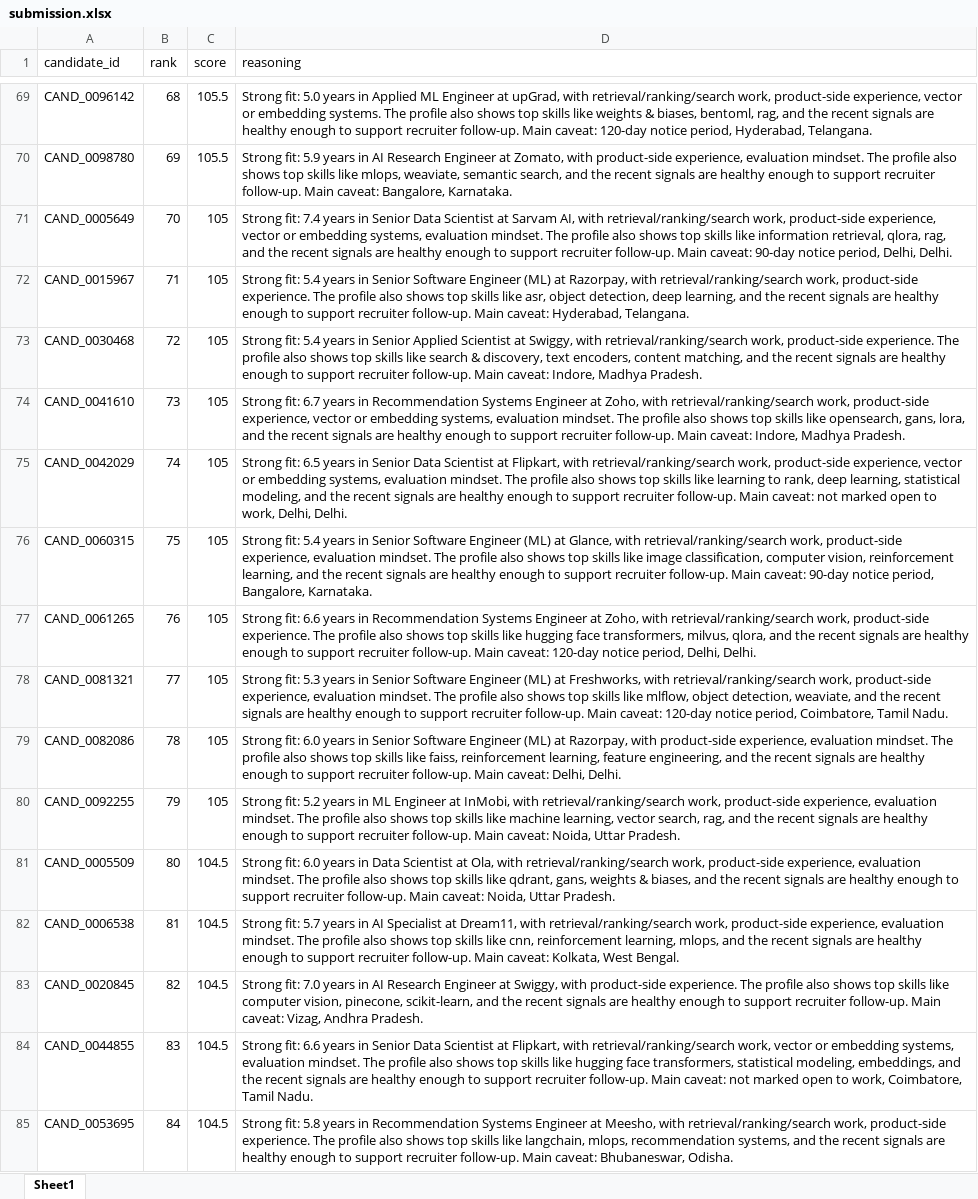
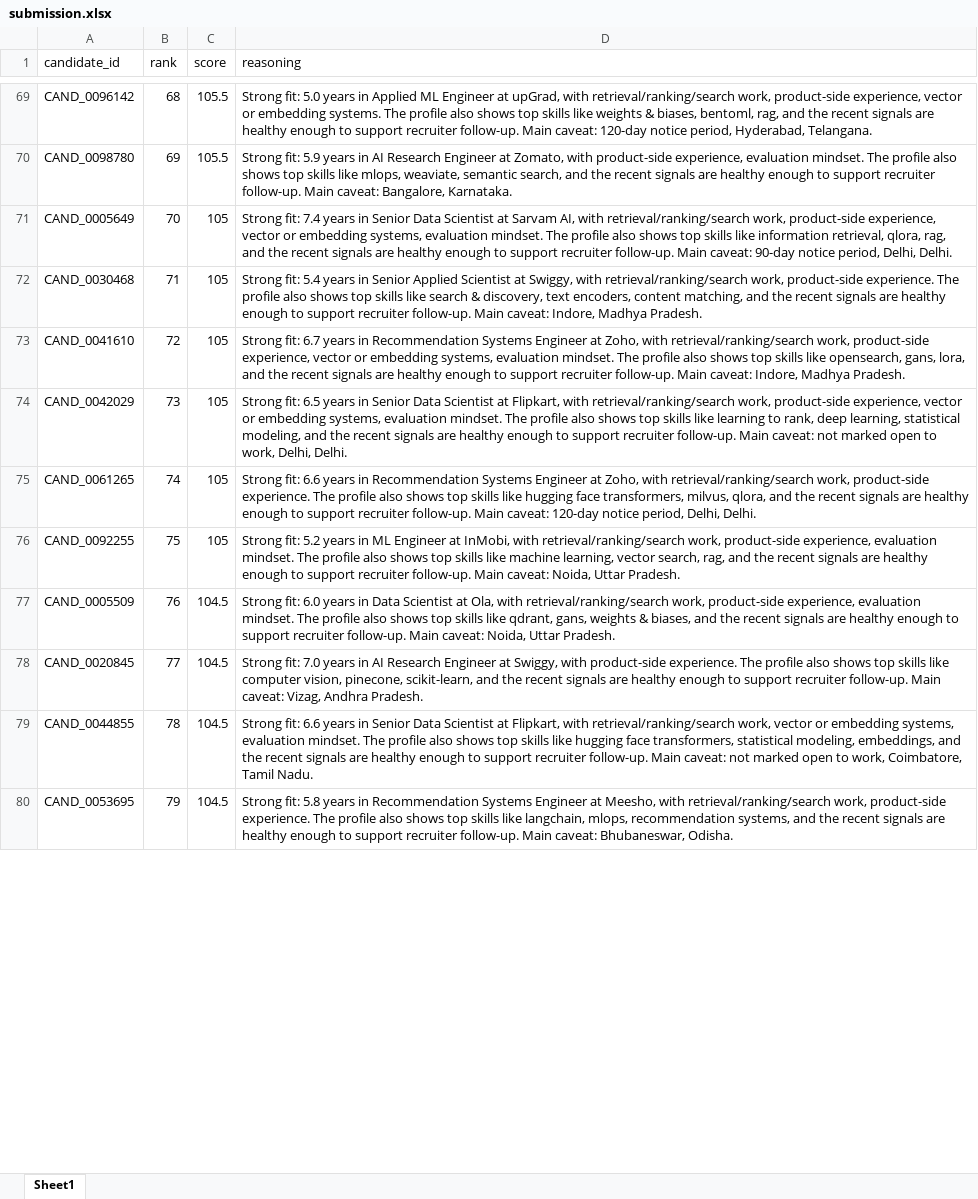
Before and after one commit to thisisgulshanshah/redrob-intelligent-ranking, an Excel workbook: submissions/submission.xlsx, sheet Sheet1, drawn as a sheet; only a part is shown, gaps mark what is left out; values as stored, in another font and other column widths than the file's, no borders; removed rows and columns are numbered as before the commit, all else as after; the diff covers the shown part only; the diff names each change by its address in the sheet, - before the commit and + after, or states it on an @@ line.

Commit message:
Tighten ENGINEERING_TITLES to AI/ML-specific phrases

```diff
--- a/submissions/submission.xlsx (sheet Sheet1)
+++ b/submissions/submission.xlsx (sheet Sheet1)
-row 72: CAND_0015967 | 71 | 105 | Strong fit: 5.4 years in Senior Software Engineer (ML) at Razorpay, with retrieval/ranking/search work, product-side experience. The profile also shows top skills like asr, object detection, deep learning, and the recent signals are healthy enough to support recruiter follow-up. Main caveat: Hyderabad, Telangana.
-B72 (rank): 72
+B72 (rank): 71
-B73 (rank): 73
+B73 (rank): 72
-B74 (rank): 74
+B74 (rank): 73
-row 76: CAND_0060315 | 75 | 105 | Strong fit: 5.4 years in Senior Software Engineer (ML) at Glance, with retrieval/ranking/search work, product-side experience, evaluation mindset. The profile also shows top skills like image classification, computer vision, reinforcement learning, and the recent signals are healthy enough to support recruiter follow-up. Main caveat: 90-day notice period, Bangalore, Karnataka.
-B75 (rank): 76
+B75 (rank): 74
-row 78: CAND_0081321 | 77 | 105 | Strong fit: 5.3 years in Senior Software Engineer (ML) at Freshworks, with retrieval/ranking/search work, product-side experience, evaluation mindset. The profile also shows top skills like mlflow, object detection, weaviate, and the recent signals are healthy enough to support recruiter follow-up. Main caveat: 120-day notice period, Coimbatore, Tamil Nadu.
-row 79: CAND_0082086 | 78 | 105 | Strong fit: 6.0 years in Senior Software Engineer (ML) at Razorpay, with product-side experience, evaluation mindset. The profile also shows top skills like faiss, reinforcement learning, feature engineering, and the recent signals are healthy enough to support recruiter follow-up. Main caveat: Delhi, Delhi.
-B76 (rank): 79
+B76 (rank): 75
-B77 (rank): 80
+B77 (rank): 76
-row 82: CAND_0006538 | 81 | 104.5 | Strong fit: 5.7 years in AI Specialist at Dream11, with retrieval/ranking/search work, product-side experience, evaluation mindset. The profile also shows top skills like cnn, reinforcement learning, mlops, and the recent signals are healthy enough to support recruiter follow-up. Main caveat: Kolkata, West Bengal.
-B78 (rank): 82
+B78 (rank): 77
-B79 (rank): 83
+B79 (rank): 78
-B80 (rank): 84
+B80 (rank): 79
```
Also changed, not shown: 6 added rows, 1 removed row and 15 edited cells elsewhere in this sheet, 2 other files.
